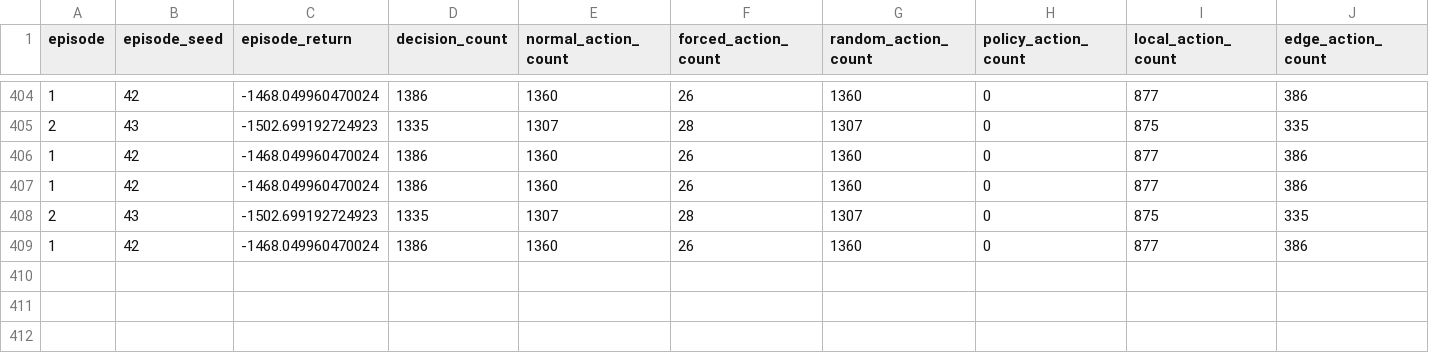
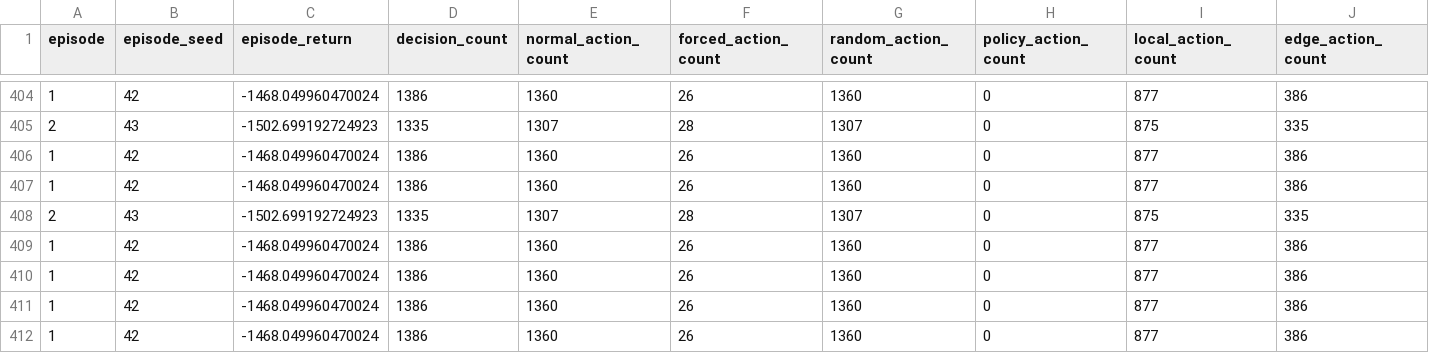
Before and after one commit to 1493909295/26-test1, a CSV file: schedulers/MASAC/result/MASAC/train_log.csv, drawn as a sheet; only a part is shown, gaps mark what is left out; rows hold the shown columns only; the diff names each change by its address in the sheet, - before the commit and + after, or states it on an @@ line.

```diff
--- a/schedulers/MASAC/result/MASAC/train_log.csv
+++ b/schedulers/MASAC/result/MASAC/train_log.csv
+row 410: 1 | 42 | -1468.049960470024 | 1386 | 1360 | 26 | 1360 | 0 | 877 | 386
+row 411: 1 | 42 | -1468.049960470024 | 1386 | 1360 | 26 | 1360 | 0 | 877 | 386
+row 412: 1 | 42 | -1468.049960470024 | 1386 | 1360 | 26 | 1360 | 0 | 877 | 386
```
Also changed, not shown: 8 other files.
